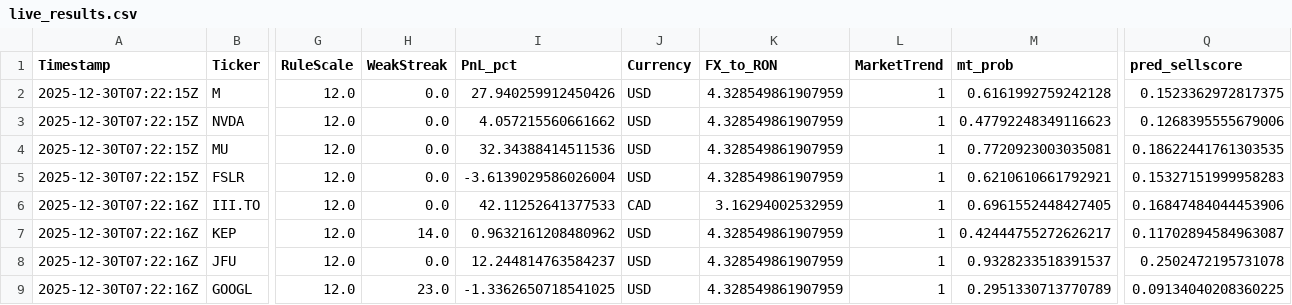
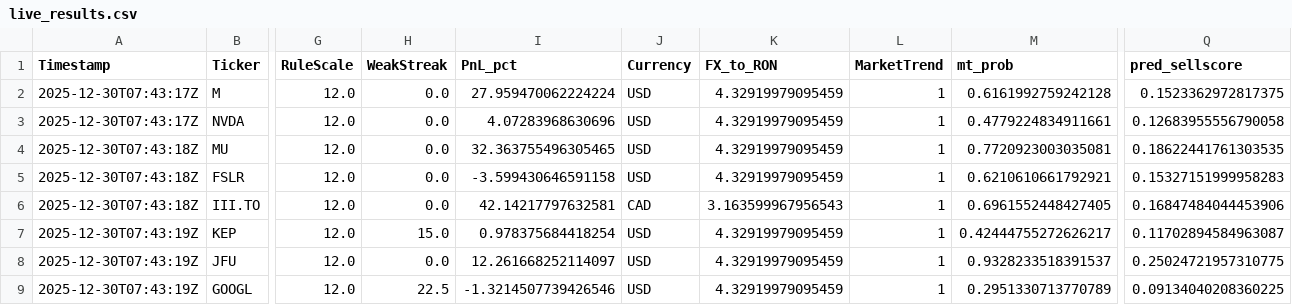
Before and after one commit to andrei1234D/GPT5_SELL, a CSV file: bot/live_results.csv, drawn as a sheet; only a part is shown, gaps mark what is left out; the diff names each change by its address in the sheet, - before the commit and + after, or states it on an @@ line.

Commit message:
Auto-update tracker + MT data [2025-12-30 07:43:19 UTC]

```diff
--- a/bot/live_results.csv
+++ b/bot/live_results.csv
-A2:A3 (Timestamp): 2025-12-30T07:22:15Z
+A2:A3 (Timestamp): 2025-12-30T07:43:17Z
-I2 (PnL_pct): 27.940259912450426
+I2 (PnL_pct): 27.959470062224224
-K2:K5 (FX_to_RON): 4.328549861907959
+K2:K5 (FX_to_RON): 4.32919979095459
-I3 (PnL_pct): 4.057215560661662
+I3 (PnL_pct): 4.07283968630696
-M3 (mt_prob): 0.47792248349116623
+M3 (mt_prob): 0.4779224834911661
-Q3 (pred_sellscore): 0.1268395555679006
+Q3 (pred_sellscore): 0.12683955556790058
-A4:A5 (Timestamp): 2025-12-30T07:22:15Z
+A4:A5 (Timestamp): 2025-12-30T07:43:18Z
-I4 (PnL_pct): 32.34388414511536
+I4 (PnL_pct): 32.363755496305465
-I5 (PnL_pct): -3.6139029586026004
+I5 (PnL_pct): -3.599430646591158
-A6 (Timestamp): 2025-12-30T07:22:16Z
+A6 (Timestamp): 2025-12-30T07:43:18Z
-I6 (PnL_pct): 42.11252641377533
+I6 (PnL_pct): 42.14217797632581
-K6 (FX_to_RON): 3.16294002532959
+K6 (FX_to_RON): 3.163599967956543
-A7:A9 (Timestamp): 2025-12-30T07:22:16Z
+A7:A9 (Timestamp): 2025-12-30T07:43:19Z
-H7 (WeakStreak): 14.0
+H7 (WeakStreak): 15.0
-I7 (PnL_pct): 0.9632161208480962
+I7 (PnL_pct): 0.978375684418254
-K7:K9 (FX_to_RON): 4.328549861907959
+K7:K9 (FX_to_RON): 4.32919979095459
-I8 (PnL_pct): 12.244814763584237
+I8 (PnL_pct): 12.261668252114097
-Q8 (pred_sellscore): 0.2502472195731078
+Q8 (pred_sellscore): 0.25024721957310775
-H9 (WeakStreak): 23.0
+H9 (WeakStreak): 22.5
-I9 (PnL_pct): -1.3362650718541025
+I9 (PnL_pct): -1.3214507739426546
```
Also changed, not shown: bot/LLM_data/input_llm/llm_predictions.csv, 1 other file.
